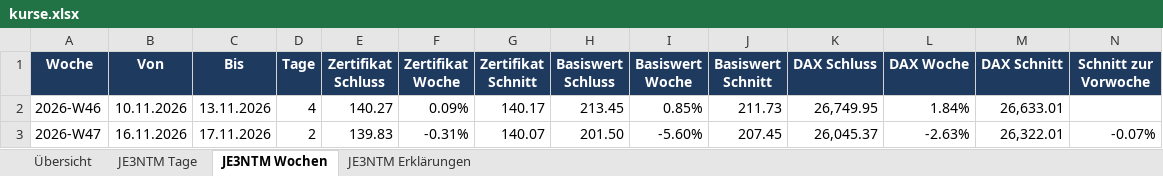
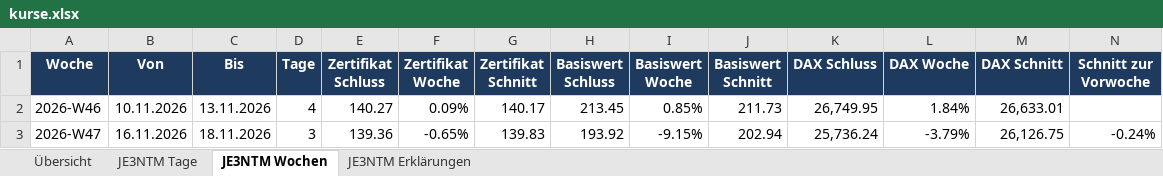
Before and after one commit to babraler/zertifikats-tracker-, an Excel workbook: ausgabe/kurse.xlsx, sheet JE3NTM Wochen, drawn as a sheet; only a part is shown; values as stored, in another font and other column widths than the file's, no borders; charts and pictures not drawn; the diff names each change by its address in the sheet, - before the commit and + after, or states it on an @@ line.

```diff
--- a/ausgabe/kurse.xlsx (sheet JE3NTM Wochen)
+++ b/ausgabe/kurse.xlsx (sheet JE3NTM Wochen)
-C3 (Bis): 17.11.2026
+C3 (Bis): 18.11.2026
-D3 (Tage): 2
+D3 (Tage): 3
-E3 (Zertifikat Schluss): 139.83
+E3 (Zertifikat Schluss): 139.36
-F3 (Zertifikat Woche): -0.31%
+F3 (Zertifikat Woche): -0.65%
-G3 (Zertifikat Schnitt): 140.07
+G3 (Zertifikat Schnitt): 139.83
-H3 (Basiswert Schluss): 201.50
+H3 (Basiswert Schluss): 193.92
-I3 (Basiswert Woche): -5.60%
+I3 (Basiswert Woche): -9.15%
-J3 (Basiswert Schnitt): 207.45
+J3 (Basiswert Schnitt): 202.94
-K3 (DAX Schluss): 26,045.37
+K3 (DAX Schluss): 25,736.24
-L3 (DAX Woche): -2.63%
+L3 (DAX Woche): -3.79%
-M3 (DAX Schnitt): 26,322.01
+M3 (DAX Schnitt): 26,126.75
-N3 (Schnitt zur Vorwoche): -0.07%
+N3 (Schnitt zur Vorwoche): -0.24%
```
Also changed, not shown: sheet JE3NTM Tage, sheet Übersicht, sheet JE3NTM Erklärungen, charts or pictures, 7 other files.
